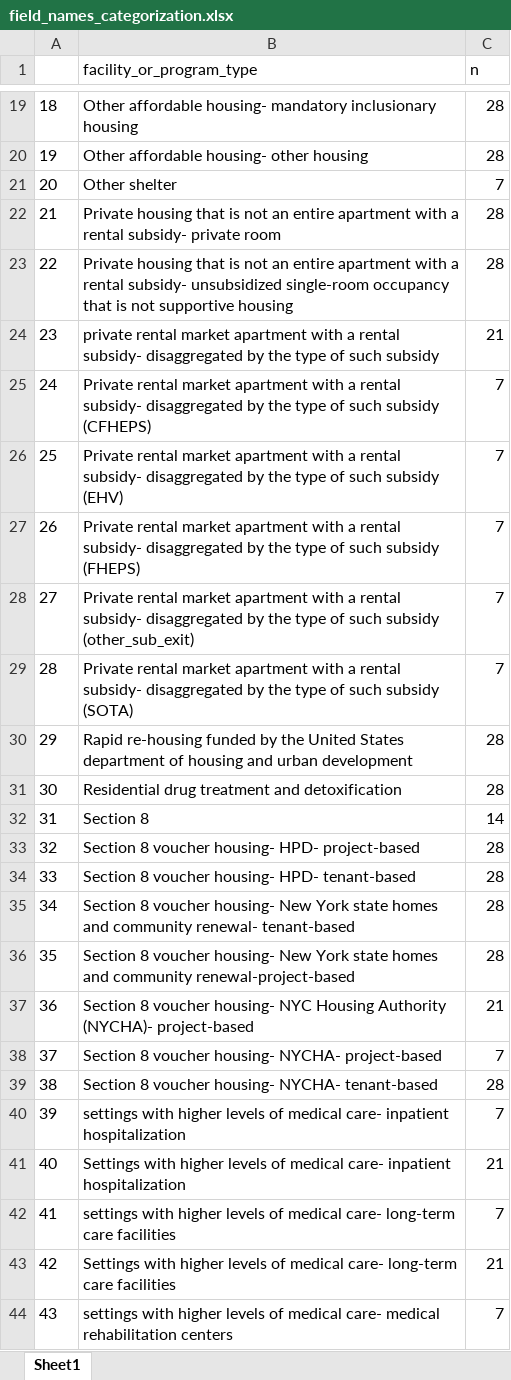
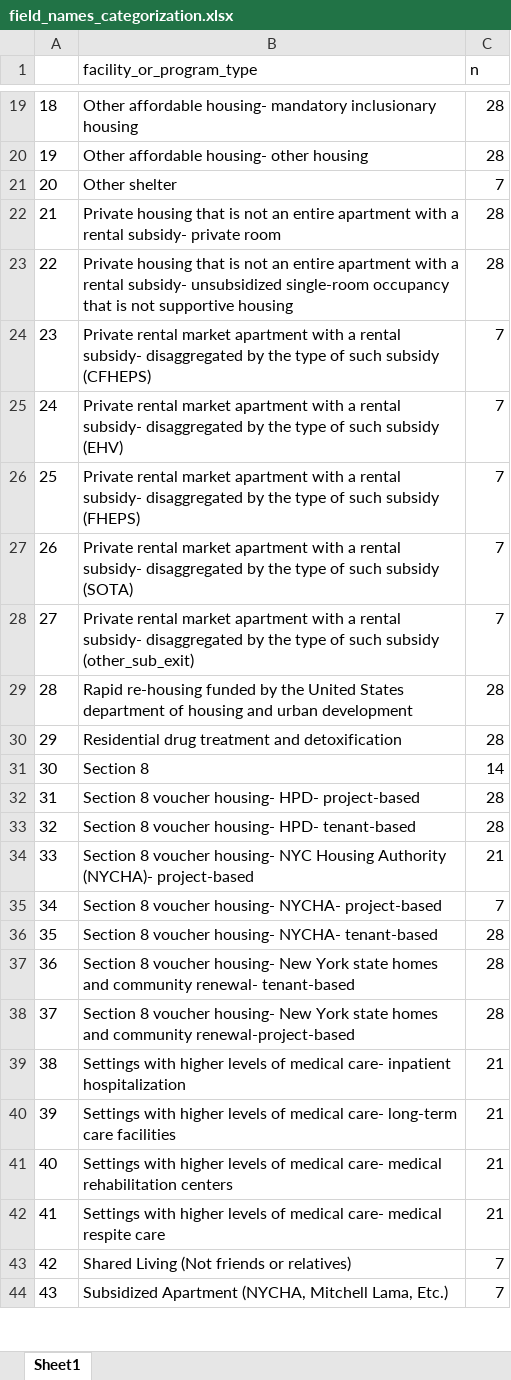
Before and after one commit to pspauster/shelter-exits, an Excel workbook: field_names_categorization.xlsx, sheet Sheet1, drawn as a sheet; only a part is shown, gaps mark what is left out; values as stored, in another font and other column widths than the file's, no borders; the diff covers the shown part only; the diff names each change by its address in the sheet, - before the commit and + after, or states it on an @@ line.

Commit message:
update names of variables in core dataset

```diff
--- a/field_names_categorization.xlsx (sheet Sheet1)
+++ b/field_names_categorization.xlsx (sheet Sheet1)
-B24 (facility_or_program_type): private rental market apartment with a rental subsidy- disaggregated by the type of such subsidy
+B24 (facility_or_program_type): Private rental market apartment with a rental subsidy- disaggregated by the type of such subsidy (CFHEPS)
-C24 (n): 21
+C24 (n): 7
-B25 (facility_or_program_type): …such subsidy (CFHEPS)
+B25 (facility_or_program_type): …such subsidy (EHV)
-B26 (facility_or_program_type): …such subsidy (EHV)
+B26 (facility_or_program_type): …such subsidy (FHEPS)
-B27 (facility_or_program_type): …such subsidy (FHEPS)
+B27 (facility_or_program_type): …such subsidy (SOTA)
-B29 (facility_or_program_type): Private rental market apartment with a rental subsidy- disaggregated by the type of such subsidy (SOTA)
+B29 (facility_or_program_type): Rapid re-housing funded by the United States department of housing and urban development
-C29 (n): 7
+C29 (n): 28
-B30 (facility_or_program_type): Rapid re-housing funded by the United States department of housing and urban development
+B30 (facility_or_program_type): Residential drug treatment and detoxification
-B31 (facility_or_program_type): Residential drug treatment and detoxification
+B31 (facility_or_program_type): Section 8
-C31 (n): 28
+C31 (n): 14
-B32 (facility_or_program_type): Section 8
+B32 (facility_or_program_type): Section 8 voucher housing- HPD- project-based
-C32 (n): 14
+C32 (n): 28
-B33 (facility_or_program_type): Section 8 voucher housing- HPD- project-based
+B33 (facility_or_program_type): Section 8 voucher housing- HPD- tenant-based
-B34 (facility_or_program_type): …voucher housing- HPD- tenant-based
+B34 (facility_or_program_type): …voucher housing- NYC Housing Authority (NYCHA)- project-based
-C34 (n): 28
+C34 (n): 21
-B35 (facility_or_program_type): …voucher housing- New York state homes and community renewal- tenant-based
+B35 (facility_or_program_type): …voucher housing- NYCHA- project-based
-C35 (n): 28
+C35 (n): 7
-B36 (facility_or_program_type): …voucher housing- New York state homes and community renewal-project-based
+B36 (facility_or_program_type): …voucher housing- NYCHA- tenant-based
-B37 (facility_or_program_type): …voucher housing- NYC Housing Authority (NYCHA)- project-based
+B37 (facility_or_program_type): …voucher housing- New York state homes and community renewal- tenant-based
-C37 (n): 21
+C37 (n): 28
-B38 (facility_or_program_type): …voucher housing- NYCHA- project-based
+B38 (facility_or_program_type): …voucher housing- New York state homes and community renewal-project-based
-C38 (n): 7
+C38 (n): 28
-B39 (facility_or_program_type): Section 8 voucher housing- NYCHA- tenant-based
+B39 (facility_or_program_type): Settings with higher levels of medical care- inpatient hospitalization
-C39 (n): 28
+C39 (n): 21
-B40 (facility_or_program_type): settings with higher levels of medical care- inpatient hospitalization
+B40 (facility_or_program_type): Settings with higher levels of medical care- long-term care facilities
-C40 (n): 7
+C40 (n): 21
-B41 (facility_or_program_type): …medical care- inpatient hospitalization
+B41 (facility_or_program_type): …medical care- medical rehabilitation centers
-B42 (facility_or_program_type): settings with higher levels of medical care- long-term care facilities
+B42 (facility_or_program_type): Settings with higher levels of medical care- medical respite care
-C42 (n): 7
+C42 (n): 21
-B43 (facility_or_program_type): Settings with higher levels of medical care- long-term care facilities
+B43 (facility_or_program_type): Shared Living (Not friends or relatives)
-C43 (n): 21
+C43 (n): 7
-B44 (facility_or_program_type): settings with higher levels of medical care- medical rehabilitation centers
+B44 (facility_or_program_type): Subsidized Apartment (NYCHA, Mitchell Lama, Etc.)
```
Also changed, not shown: 20 edited cells elsewhere in this sheet, 1 other file.
